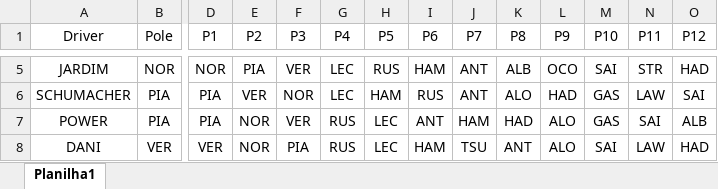
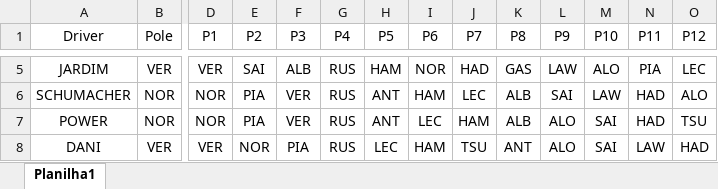
Before and after one commit to gabeporto/bf12025, an Excel workbook: lib/F1_LAST_BET.xlsx, sheet Planilha1, drawn as a sheet; only a part is shown, gaps mark what is left out; values as stored, in another font and other column widths than the file's, no borders; the diff covers the shown part only; the diff names each change by its address in the sheet, - before the commit and + after, or states it on an @@ line.

```diff
--- a/lib/F1_LAST_BET.xlsx (sheet Planilha1)
+++ b/lib/F1_LAST_BET.xlsx (sheet Planilha1)
-B5 (Pole): NOR
+B5 (Pole): VER
-D5 (P1): NOR
+D5 (P1): VER
-E5 (P2): PIA
+E5 (P2): SAI
-F5 (P3): VER
+F5 (P3): ALB
-G5:G6 (P4): LEC
+G5:G6 (P4): RUS
-H5 (P5): RUS
+H5 (P5): HAM
-I5 (P6): HAM
+I5 (P6): NOR
-J5 (P7): ANT
+J5 (P7): HAD
-K5 (P8): ALB
+K5 (P8): GAS
-L5 (P9): OCO
+L5 (P9): LAW
-M5 (P10): SAI
+M5 (P10): ALO
-N5 (P11): STR
+N5 (P11): PIA
-O5 (P12): HAD
+O5 (P12): LEC
-B6:B7 (Pole): PIA
+B6:B7 (Pole): NOR
-D6:D7 (P1): PIA
+D6:D7 (P1): NOR
-E6 (P2): VER
+E6 (P2): PIA
-F6 (P3): NOR
+F6 (P3): VER
-H6 (P5): HAM
+H6 (P5): ANT
-I6 (P6): RUS
+I6 (P6): HAM
-J6 (P7): ANT
+J6 (P7): LEC
-K6 (P8): ALO
+K6 (P8): ALB
-L6 (P9): HAD
+L6 (P9): SAI
-M6 (P10): GAS
+M6 (P10): LAW
-N6 (P11): LAW
+N6 (P11): HAD
-O6 (P12): SAI
+O6 (P12): ALO
-E7 (P2): NOR
+E7 (P2): PIA
-H7 (P5): LEC
+H7 (P5): ANT
-I7 (P6): ANT
+I7 (P6): LEC
-K7 (P8): HAD
+K7 (P8): ALB
-M7 (P10): GAS
+M7 (P10): SAI
-N7 (P11): SAI
+N7 (P11): HAD
-O7 (P12): ALB
+O7 (P12): TSU
```
Also changed, not shown: 175 edited cells elsewhere in this sheet, 1 other file.
